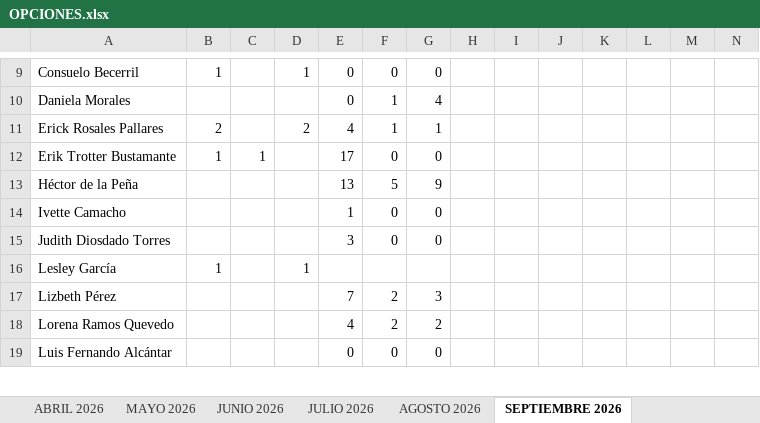
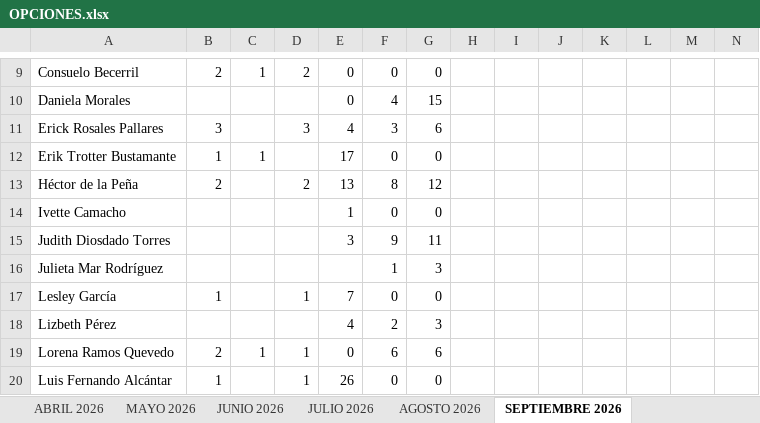
Before and after one commit to Oswald05MKIV/Dashboard, an Excel workbook: data/OPCIONES.xlsx, sheet SEPTIEMBRE 2026, drawn as a sheet; only a part is shown, gaps mark what is left out; values as stored, in another font and other column widths than the file's, no cell formats; charts and pictures and table styles not drawn; addresses are those after the commit; rows hold the shown columns only; the diff covers the shown part only; the diff names each change by its address in the sheet, - before the commit and + after, or states it on an @@ line.

Commit message:
Tops septiembre: conectar componente, cuadro de opcionadas y OPCIONES

```diff
--- a/data/OPCIONES.xlsx (sheet SEPTIEMBRE 2026)
+++ b/data/OPCIONES.xlsx (sheet SEPTIEMBRE 2026)
-B9: 1
+B9: 2
-C9: (empty)
+C9: 1
-D9: 1
+D9: 2
-F10: 1
+F10: 4
-G10: 4
+G10: 15
-B11: 2
+B11: 3
-D11: 2
+D11: 3
-F11: 1
+F11: 3
-G11: 1
+G11: 6
-B13: (empty)
+B13: 2
-D13: (empty)
+D13: 2
-F13: 5
+F13: 8
-G13: 9
+G13: 12
-F15: 0
+F15: 9
-G15: 0
+G15: 11
+row 16: Julieta Mar Rodríguez |  |  |  |  | 1 | 3
-E17: (empty)
+E17: 7
-F17: (empty)
+F17: 0
-G17: (empty)
+G17: 0
-E18: 7
+E18: 4
-B19: (empty)
+B19: 2
-C19: (empty)
+C19: 1
-D19:D20: (empty)
+D19:D20: 1
-E19: 4
+E19: 0
-F19: 2
+F19: 6
-G19: 2
+G19: 6
-B20: (empty)
+B20: 1
-E20: 0
+E20: 26
```
Also changed, not shown: 2 added rows, 61 edited cells and merged cells elsewhere in this sheet, cell formats, 3 other files.
